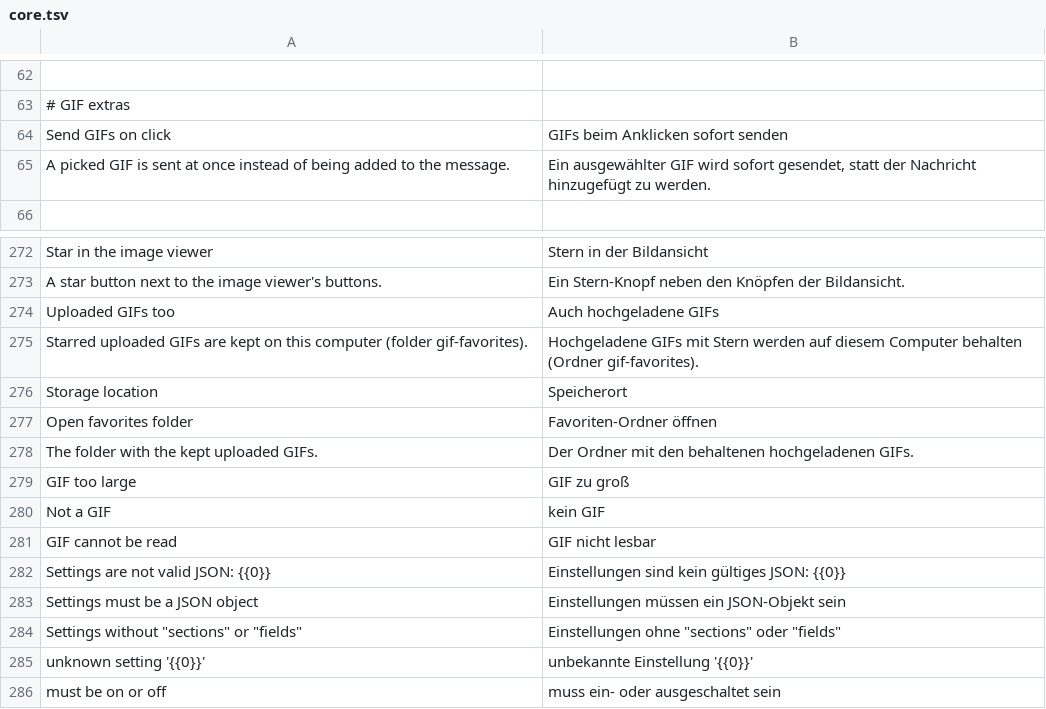
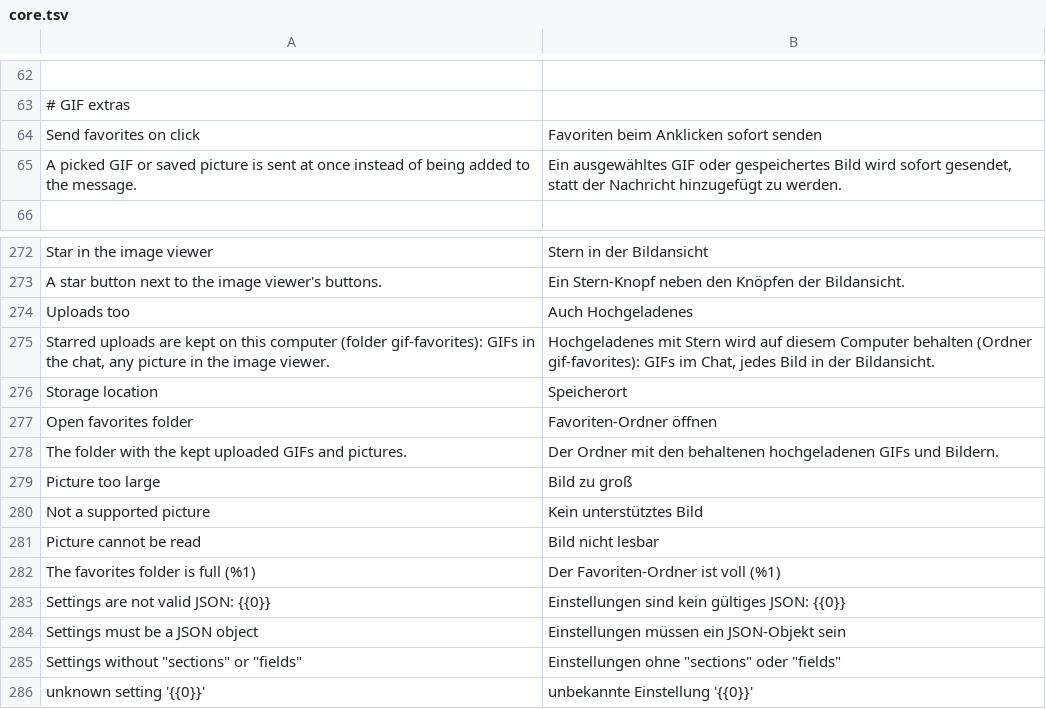
Before and after one commit to PianoNic/Webox, a TSV file: assets/i18n/webox/de/core.tsv, drawn as a sheet; only a part is shown, gaps mark what is left out; the shorter side is filled out with more unchanged rows; removed rows and columns are numbered as before the commit, all else as after; the diff names each change by its address in the sheet, - before the commit and + after, or states it on an @@ line.

Commit message:
feat(gif-extras): save any picture to the favourites from the message menu (#63)

```diff
--- a/assets/i18n/webox/de/core.tsv
+++ b/assets/i18n/webox/de/core.tsv
-row 64: Send GIFs on click | GIFs beim Anklicken sofort senden
+row 64: Send favorites on click | Favoriten beim Anklicken sofort senden
-A65: …picked GIF is sent…
+A65: …picked GIF or saved picture is sent…
-B65: Ein ausgewählter GIF wird sofort…
+B65: Ein ausgewähltes GIF oder gespeichertes Bild wird sofort…
-row 274: Uploaded GIFs too | Auch hochgeladene GIFs
+row 274: Uploads too | Auch Hochgeladenes
-A275: Starred uploaded GIFs are kept on this computer (folder gif-favorites).
+A275: Starred uploads are kept on this computer (folder gif-favorites): GIFs in the chat, any picture in the image viewer.
-B275: Hochgeladene GIFs mit Stern werden auf diesem Computer behalten (Ordner gif-favorites).
+B275: Hochgeladenes mit Stern wird auf diesem Computer behalten (Ordner gif-favorites): GIFs im Chat, jedes Bild in der Bildansicht.
-A278: …kept uploaded GIFs.
+A278: …kept uploaded GIFs and pictures.
-B278: …behaltenen hochgeladenen GIFs.
+B278: …behaltenen hochgeladenen GIFs und Bildern.
-row 279: GIF too large | GIF zu groß
-row 280: Not a GIF | kein GIF
-row 281: GIF cannot be read | GIF nicht lesbar
+row 279: Picture too large | Bild zu groß
+row 280: Not a supported picture | Kein unterstütztes Bild
+row 281: Picture cannot be read | Bild nicht lesbar
+row 282: The favorites folder is full (%1) | Der Favoriten-Ordner ist voll (%1)
```
Also changed, not shown: 13 other files.
